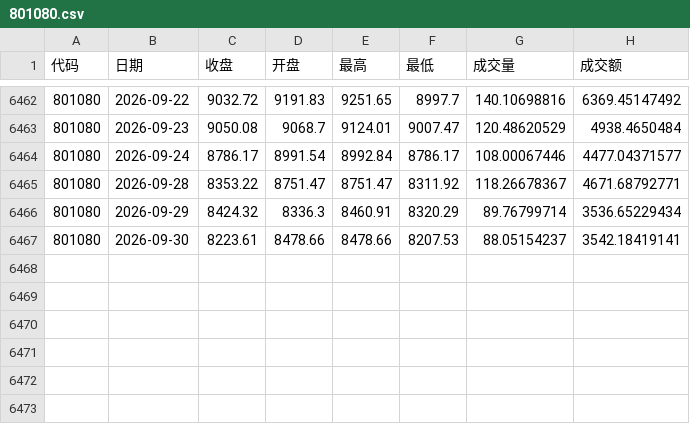
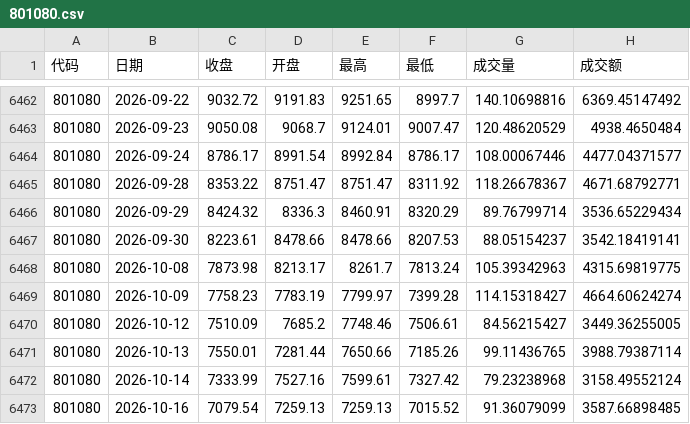
Before and after one commit to ah-quant999/quant-scanner-v8, a CSV file: raw_data/sw_index_daily_cache/801080.csv, drawn as a sheet; only a part is shown, gaps mark what is left out.

```diff
--- a/raw_data/sw_index_daily_cache/801080.csv
+++ b/raw_data/sw_index_daily_cache/801080.csv
@@ -6467 +6467,7 @@
 801080,2026-09-30,8223.61,8478.66,8478.66,8207.53,88.05154237,3542.18419141
+801080,2026-10-08,7873.98,8213.17,8261.7,7813.24,105.39342963,4315.69819775
+801080,2026-10-09,7758.23,7783.19,7799.97,7399.28,114.15318427,4664.60624274
+801080,2026-10-12,7510.09,7685.2,7748.46,7506.61,84.56215427,3449.36255005
+801080,2026-10-13,7550.01,7281.44,7650.66,7185.26,99.11436765,3988.79387114
+801080,2026-10-14,7333.99,7527.16,7599.61,7327.42,79.23238968,3158.49552124
+801080,2026-10-16,7079.54,7259.13,7259.13,7015.52,91.36079099,3587.66898485
```
Also changed, not shown: raw_data/sw_index_daily_cache/801120.csv, raw_data/sw_index_daily_cache/801150.csv, 32 other files.
